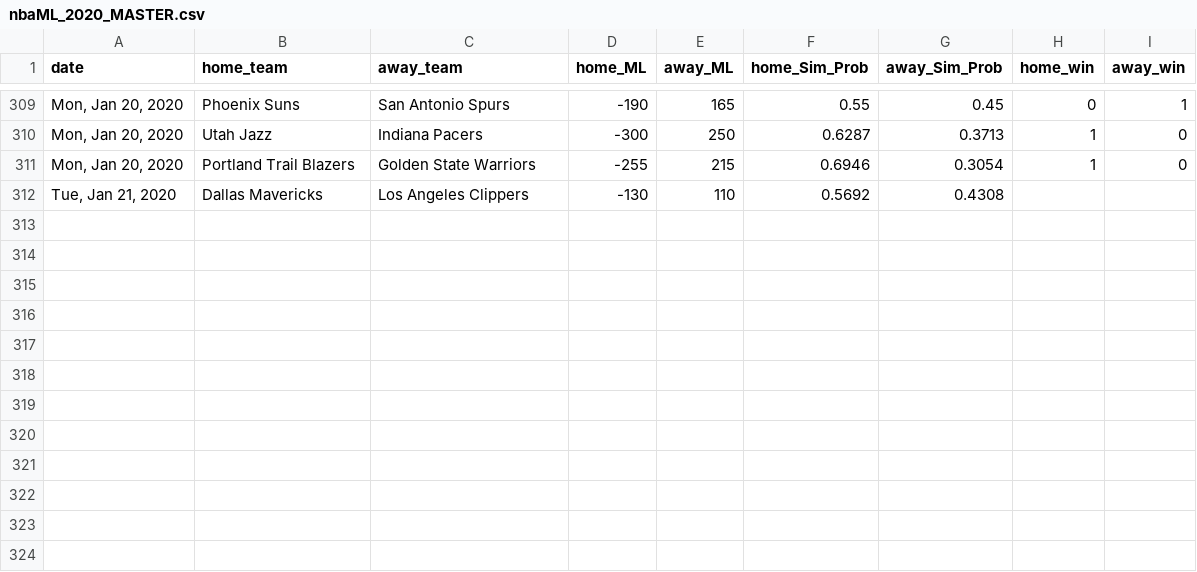
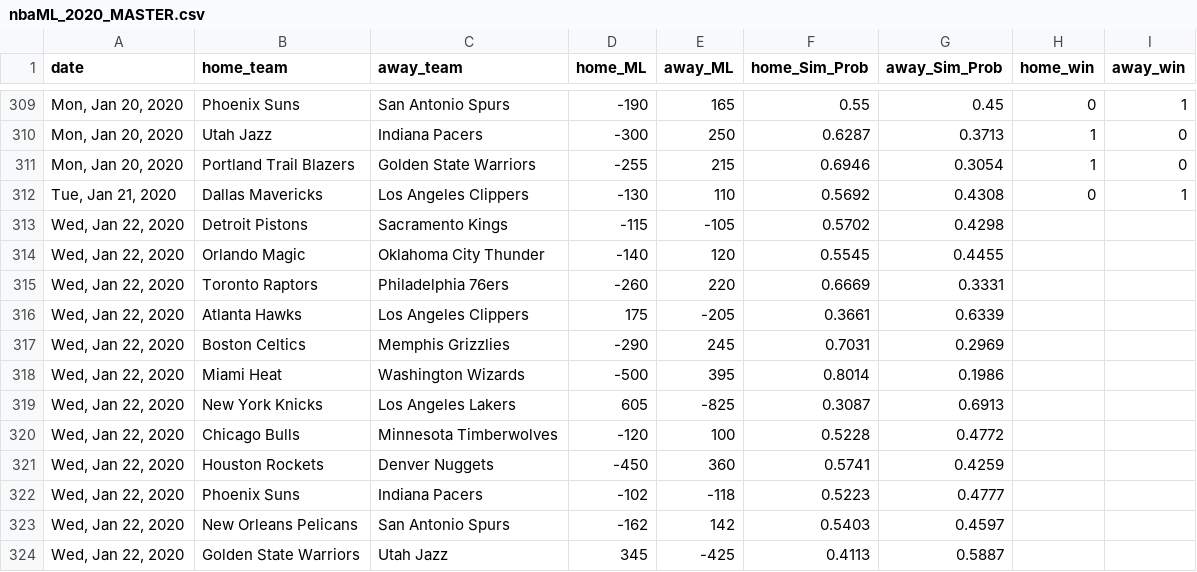
Before and after one commit to jmholleran/cit-129-2019-fall, a CSV file: NBA_FINAL_PROJECT/nbaML_2020_MASTER.csv, drawn as a sheet; only a part is shown, gaps mark what is left out.

Commit message:
01/22/2020

```diff
--- a/NBA_FINAL_PROJECT/nbaML_2020_MASTER.csv
+++ b/NBA_FINAL_PROJECT/nbaML_2020_MASTER.csv
@@ -311,2 +311,14 @@ date,home_team,away_team,home_ML,away_ML,home_Sim_Prob,away_Sim_Prob,home_win,aw
 "Mon, Jan 20, 2020",Portland Trail Blazers,Golden State Warriors,-255,215,0.6946,0.3054,1,0
-"Tue, Jan 21, 2020",Dallas Mavericks,Los Angeles Clippers,-130,110,0.5692,0.4308,,
+"Tue, Jan 21, 2020",Dallas Mavericks,Los Angeles Clippers,-130,110,0.5692,0.4308,0,1
+"Wed, Jan 22, 2020",Detroit Pistons,Sacramento Kings,-115,-105,0.5702,0.4298,,
+"Wed, Jan 22, 2020",Orlando Magic,Oklahoma City Thunder,-140,120,0.5545,0.4455,,
+"Wed, Jan 22, 2020",Toronto Raptors,Philadelphia 76ers,-260,220,0.6669,0.3331,,
+"Wed, Jan 22, 2020",Atlanta Hawks,Los Angeles Clippers,175,-205,0.3661,0.6339,,
+"Wed, Jan 22, 2020",Boston Celtics,Memphis Grizzlies,-290,245,0.7031,0.2969,,
+"Wed, Jan 22, 2020",Miami Heat,Washington Wizards,-500,395,0.8014,0.1986,,
+"Wed, Jan 22, 2020",New York Knicks,Los Angeles Lakers,605,-825,0.3087,0.6913,,
+"Wed, Jan 22, 2020",Chicago Bulls,Minnesota Timberwolves,-120,100,0.5228,0.4772,,
+"Wed, Jan 22, 2020",Houston Rockets,Denver Nuggets,-450,360,0.5741,0.4259,,
+"Wed, Jan 22, 2020",Phoenix Suns,Indiana Pacers,-102,-118,0.5223,0.4777,,
+"Wed, Jan 22, 2020",New Orleans Pelicans,San Antonio Spurs,-162,142,0.5403,0.4597,,
+"Wed, Jan 22, 2020",Golden State Warriors,Utah Jazz,345,-425,0.4113,0.5887,,
```
